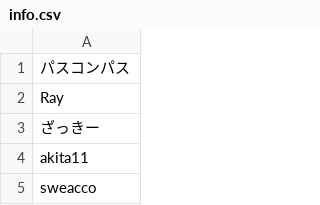
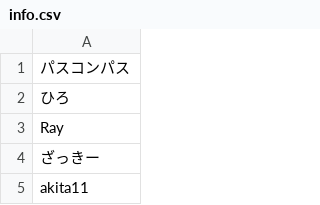
Before and after one commit to karaage0703/ai_zoo_keeper, a CSV file: zoo_002_OMMF2022/images/info.csv, drawn as a sheet; only a part is shown; the shorter side is filled out with more unchanged rows.

```diff
--- a/zoo_002_OMMF2022/images/info.csv
+++ b/zoo_002_OMMF2022/images/info.csv
@@ -1,2 +1,3 @@
 パスコンパス
+ひろ
 Ray
```
Also changed, not shown: 4 other files.
